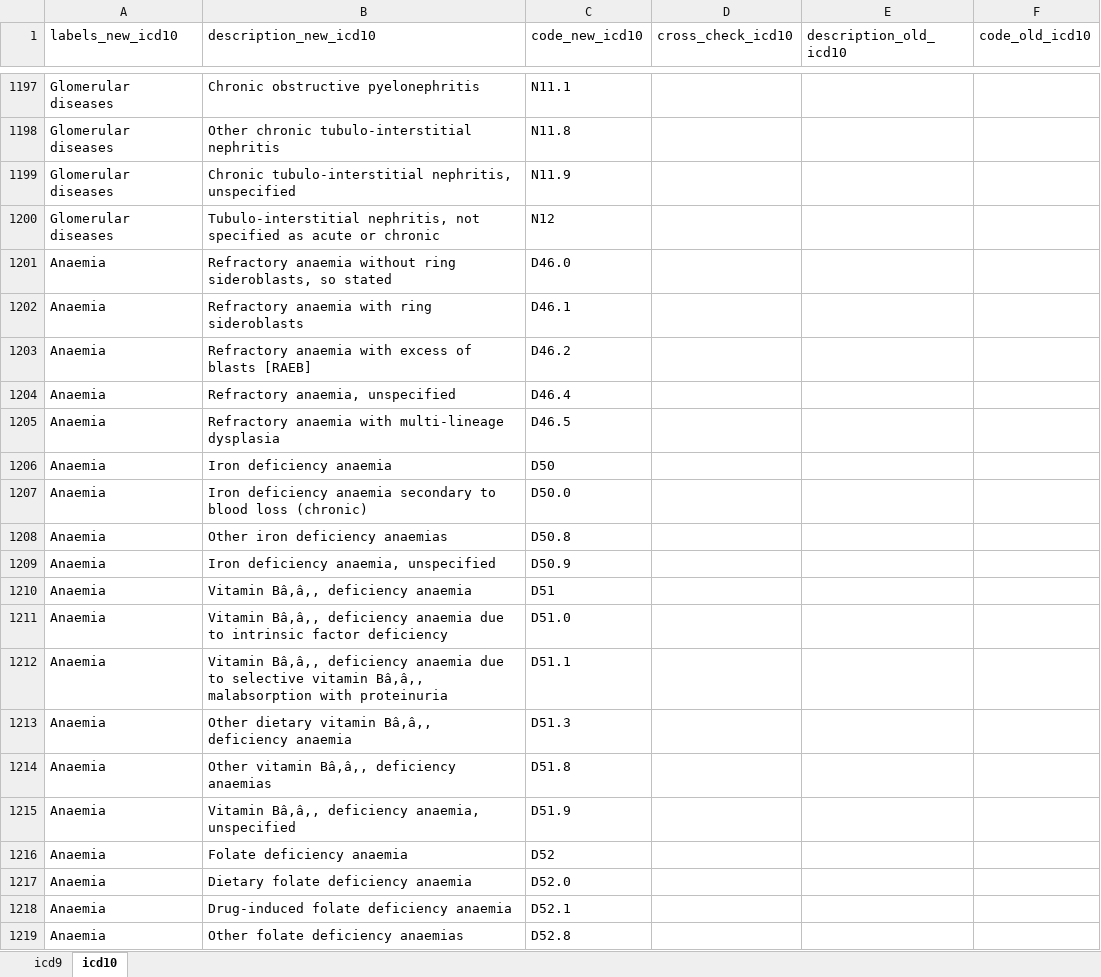
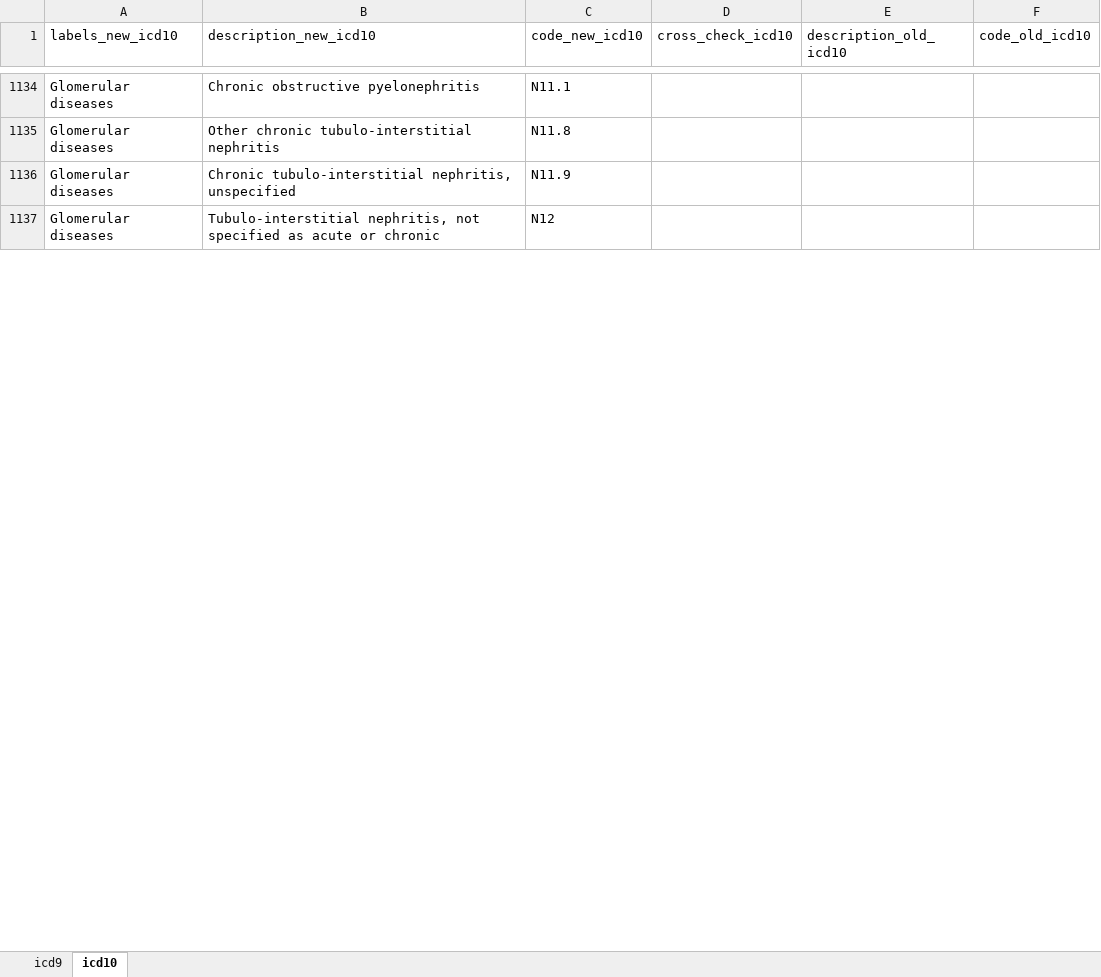
Before and after one commit to hjameei/Heterogeneity, an Excel workbook: outputs/Diagnosis/description_codes_v1_v2.xlsx, sheet icd10, drawn as a sheet; only a part is shown, gaps mark what is left out; values as stored, in another font and other column widths than the file's, no borders; removed rows and columns are numbered as before the commit, all else as after; the diff covers the shown part only; the diff names each change by its address in the sheet, - before the commit and + after, or states it on an @@ line.

```diff
--- a/outputs/Diagnosis/description_codes_v1_v2.xlsx (sheet icd10)
+++ b/outputs/Diagnosis/description_codes_v1_v2.xlsx (sheet icd10)
-row 1201: Anaemia | Refractory anaemia without ring sideroblasts, so stated | D46.0
-row 1202: Anaemia | Refractory anaemia with ring sideroblasts | D46.1
-row 1203: Anaemia | Refractory anaemia with excess of blasts [RAEB] | D46.2
-row 1204: Anaemia | Refractory anaemia, unspecified | D46.4
-row 1205: Anaemia | Refractory anaemia with multi-lineage dysplasia | D46.5
-row 1206: Anaemia | Iron deficiency anaemia | D50
-row 1207: Anaemia | Iron deficiency anaemia secondary to blood loss (chronic) | D50.0
-row 1208: Anaemia | Other iron deficiency anaemias | D50.8
-row 1209: Anaemia | Iron deficiency anaemia, unspecified | D50.9
-row 1210: Anaemia | Vitamin Bâ‚â‚‚ deficiency anaemia | D51
-row 1211: Anaemia | Vitamin Bâ‚â‚‚ deficiency anaemia due to intrinsic factor deficiency | D51.0
-row 1212: Anaemia | Vitamin Bâ‚â‚‚ deficiency anaemia due to selective vitamin Bâ‚â‚‚ malabsorption with proteinuria | D51.1
-row 1213: Anaemia | Other dietary vitamin Bâ‚â‚‚ deficiency anaemia | D51.3
-row 1214: Anaemia | Other vitamin Bâ‚â‚‚ deficiency anaemias | D51.8
-row 1215: Anaemia | Vitamin Bâ‚â‚‚ deficiency anaemia, unspecified | D51.9
-row 1216: Anaemia | Folate deficiency anaemia | D52
-row 1217: Anaemia | Dietary folate deficiency anaemia | D52.0
-row 1218: Anaemia | Drug-induced folate deficiency anaemia | D52.1
-row 1219: Anaemia | Other folate deficiency anaemias | D52.8
```
Also changed, not shown: 112 added rows, 93 removed rows and 10 edited cells elsewhere in this sheet, sheet icd9, Inputs/Diagnosis/Diseases_of_interest.xlsx, 4 other files.
